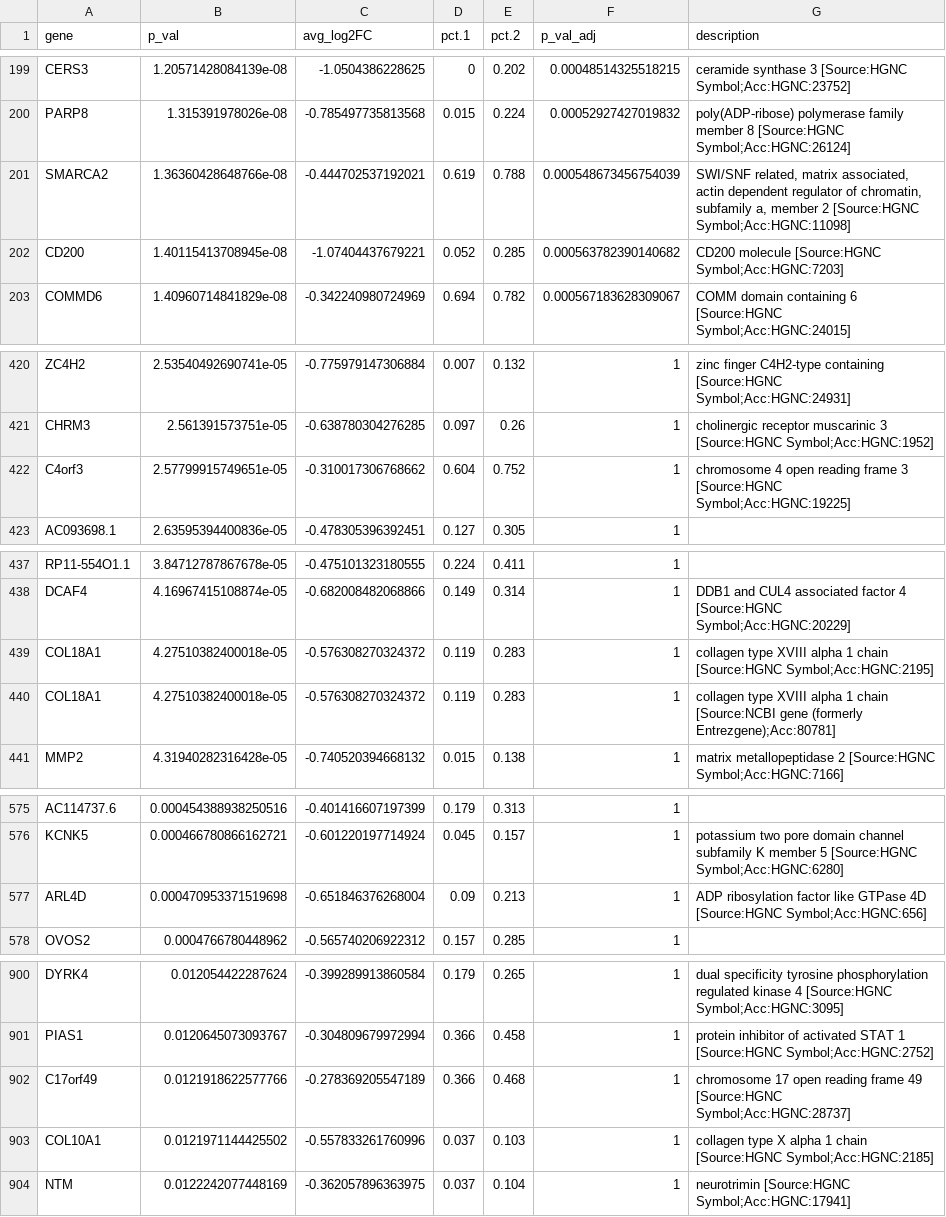
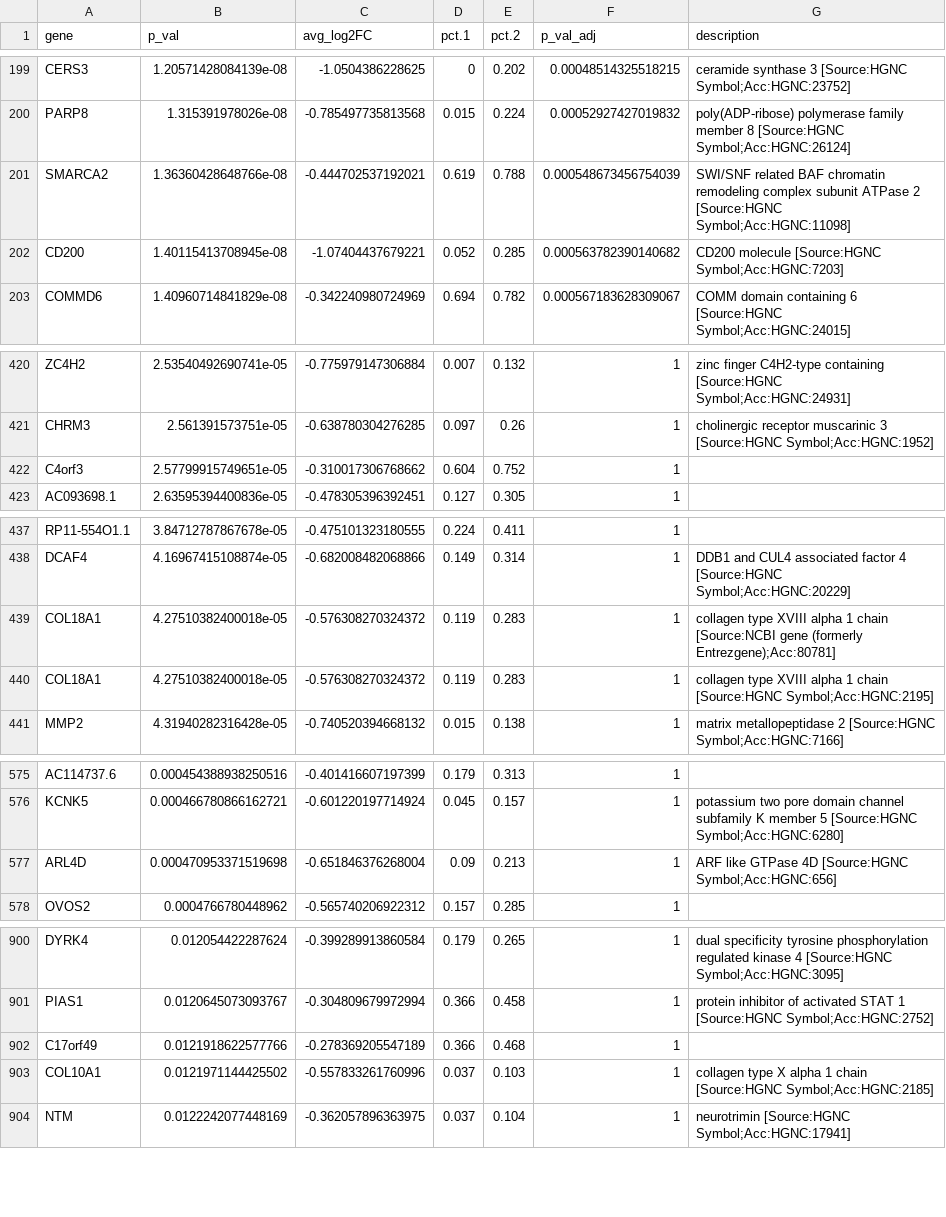
Before and after one commit to avishai987/HMSC, a CSV file: Reports/HMSC/04_HMSC_vs_ACC/cc_up_genes.csv, drawn as a sheet; only a part is shown, gaps mark what is left out; the diff covers the shown part only.

```diff
--- a/Reports/HMSC/04_HMSC_vs_ACC/cc_up_genes.csv
+++ b/Reports/HMSC/04_HMSC_vs_ACC/cc_up_genes.csv
@@ -200,3 +200,3 @@ CERS3,1.20571428084139e-08,-1.0504386228625,0,0.202,0.00048514325518215,ceramide
 PARP8,1.315391978026e-08,-0.785497735813568,0.015,0.224,0.00052927427019832,poly(ADP-ribose) polymerase family member 8 [Source:HGNC Symbol;Acc:HGNC:26124]
-SMARCA2,1.36360428648766e-08,-0.444702537192021,0.619,0.788,0.000548673456754039,"SWI/SNF related, matrix associated, actin dependent regulator of chromatin, subfamily a, member 2 [Source:HGNC Symbol;Acc:HGNC:11098]"
+SMARCA2,1.36360428648766e-08,-0.444702537192021,0.619,0.788,0.000548673456754039,SWI/SNF related BAF chromatin remodeling complex subunit ATPase 2 [Source:HGNC Symbol;Acc:HGNC:11098]
 CD200,1.40115413708945e-08,-1.07404437679221,0.052,0.285,0.000563782390140682,CD200 molecule [Source:HGNC Symbol;Acc:HGNC:7203]
@@ -421,3 +421,3 @@ ZC4H2,2.53540492690741e-05,-0.775979147306884,0.007,0.132,1,zinc finger C4H2-typ
 CHRM3,2.561391573751e-05,-0.638780304276285,0.097,0.26,1,cholinergic receptor muscarinic 3 [Source:HGNC Symbol;Acc:HGNC:1952]
-C4orf3,2.57799915749651e-05,-0.310017306768662,0.604,0.752,1,chromosome 4 open reading frame 3 [Source:HGNC Symbol;Acc:HGNC:19225]
+C4orf3,2.57799915749651e-05,-0.310017306768662,0.604,0.752,1,
 AC093698.1,2.63595394400836e-05,-0.478305396392451,0.127,0.305,1,
@@ -438,4 +438,4 @@ RP11-554O1.1,3.84712787867678e-05,-0.475101323180555,0.224,0.411,1,
 DCAF4,4.16967415108874e-05,-0.682008482068866,0.149,0.314,1,DDB1 and CUL4 associated factor 4 [Source:HGNC Symbol;Acc:HGNC:20229]
+COL18A1,4.27510382400018e-05,-0.576308270324372,0.119,0.283,1,collagen type XVIII alpha 1 chain [Source:NCBI gene (formerly Entrezgene);Acc:80781]
 COL18A1,4.27510382400018e-05,-0.576308270324372,0.119,0.283,1,collagen type XVIII alpha 1 chain [Source:HGNC Symbol;Acc:HGNC:2195]
-COL18A1,4.27510382400018e-05,-0.576308270324372,0.119,0.283,1,collagen type XVIII alpha 1 chain [Source:NCBI gene (formerly Entrezgene);Acc:80781]
 MMP2,4.31940282316428e-05,-0.740520394668132,0.015,0.138,1,matrix metallopeptidase 2 [Source:HGNC Symbol;Acc:HGNC:7166]
@@ -576,3 +576,3 @@ AC114737.6,0.000454388938250516,-0.401416607197399,0.179,0.313,1,
 KCNK5,0.000466780866162721,-0.601220197714924,0.045,0.157,1,potassium two pore domain channel subfamily K member 5 [Source:HGNC Symbol;Acc:HGNC:6280]
-ARL4D,0.000470953371519698,-0.651846376268004,0.09,0.213,1,ADP ribosylation factor like GTPase 4D [Source:HGNC Symbol;Acc:HGNC:656]
+ARL4D,0.000470953371519698,-0.651846376268004,0.09,0.213,1,ARF like GTPase 4D [Source:HGNC Symbol;Acc:HGNC:656]
 OVOS2,0.0004766780448962,-0.565740206922312,0.157,0.285,1,
@@ -901,3 +901,3 @@ DYRK4,0.012054422287624,-0.399289913860584,0.179,0.265,1,dual specificity tyrosi
 PIAS1,0.0120645073093767,-0.304809679972994,0.366,0.458,1,protein inhibitor of activated STAT 1 [Source:HGNC Symbol;Acc:HGNC:2752]
-C17orf49,0.0121918622577766,-0.278369205547189,0.366,0.468,1,chromosome 17 open reading frame 49 [Source:HGNC Symbol;Acc:HGNC:28737]
+C17orf49,0.0121918622577766,-0.278369205547189,0.366,0.468,1,
 COL10A1,0.0121971144425502,-0.557833261760996,0.037,0.103,1,collagen type X alpha 1 chain [Source:HGNC Symbol;Acc:HGNC:2185]
```
Also changed, not shown: 2 edited cells elsewhere in this file, Reports/HMSC/04_HMSC_vs_ACC/hmsc_up_genes.csv, 35 other files.
